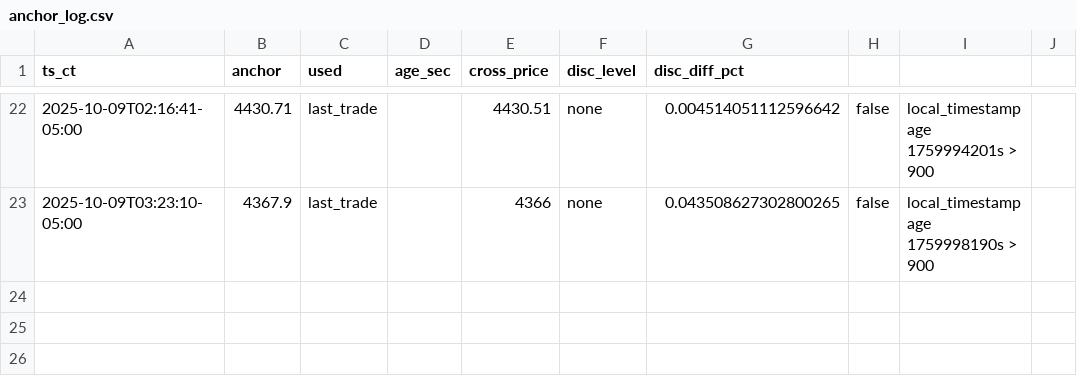
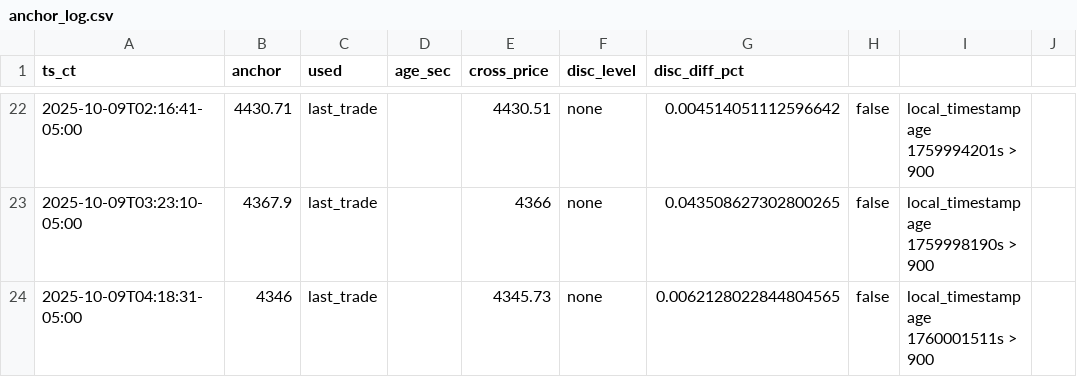
Before and after one commit to mobilemid/ethusd-anchor, a CSV file: data/anchor_log.csv, drawn as a sheet; only a part is shown, gaps mark what is left out; the diff names each change by its address in the sheet, - before the commit and + after, or states it on an @@ line.

```diff
--- a/data/anchor_log.csv
+++ b/data/anchor_log.csv
+row 24: 2025-10-09T04:18:31-05:00 | 4346 | last_trade |  | 4345.73 | none | 0.0062128022844804565 | false | local_timestamp age 1760001511s > 900
```
Also changed, not shown: 1 other file.
